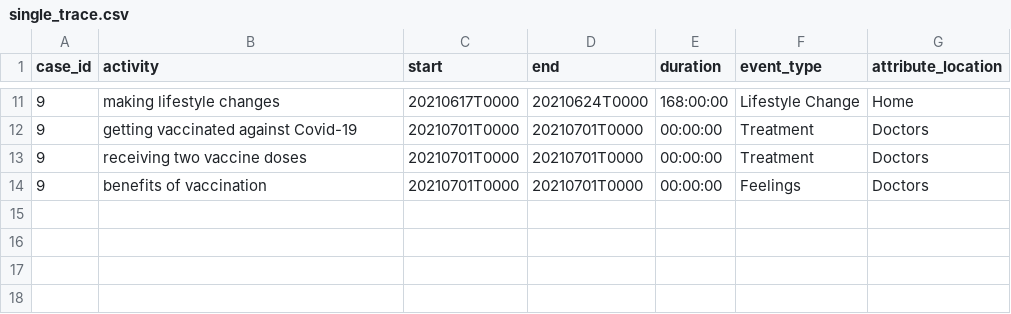
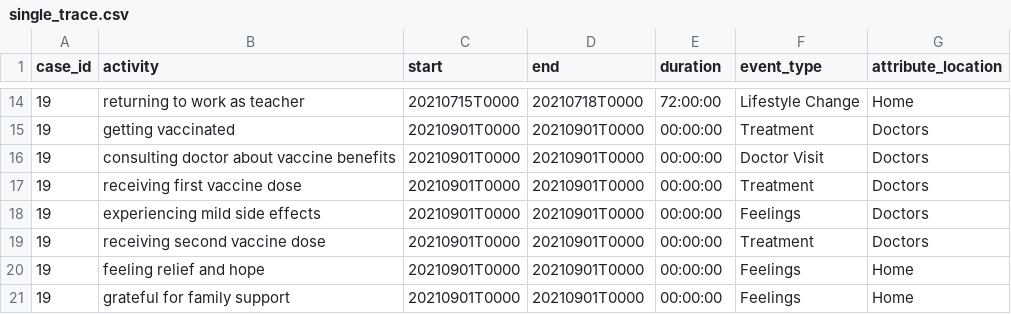
Before and after one commit to bptlab/TracEX, a CSV file: tracex_project/extraction/content/outputs/single_trace.csv, drawn as a sheet; only a part is shown, gaps mark what is left out; the diff covers the shown part only.

```diff
--- a/tracex_project/extraction/content/outputs/single_trace.csv
+++ b/tracex_project/extraction/content/outputs/single_trace.csv
@@ -11,4 +14,8 @@ case_id,activity,start,end,duration,event_type,attribute_location
-9,making lifestyle changes,20210617T0000,20210624T0000,168:00:00,Lifestyle Change,Home
-9,getting vaccinated against Covid-19,20210701T0000,20210701T0000,00:00:00,Treatment,Doctors
-9,receiving two vaccine doses,20210701T0000,20210701T0000,00:00:00,Treatment,Doctors
-9,benefits of vaccination,20210701T0000,20210701T0000,00:00:00,Feelings,Doctors
+19,returning to work as teacher,20210715T0000,20210718T0000,72:00:00,Lifestyle Change,Home
+19,getting vaccinated,20210901T0000,20210901T0000,00:00:00,Treatment,Doctors
+19,consulting doctor about vaccine benefits,20210901T0000,20210901T0000,00:00:00,Doctor Visit,Doctors
+19,receiving first vaccine dose,20210901T0000,20210901T0000,00:00:00,Treatment,Doctors
+19,experiencing mild side effects,20210901T0000,20210901T0000,00:00:00,Feelings,Doctors
+19,receiving second vaccine dose,20210901T0000,20210901T0000,00:00:00,Treatment,Doctors
+19,feeling relief and hope,20210901T0000,20210901T0000,00:00:00,Feelings,Home
+19,grateful for family support,20210901T0000,20210901T0000,00:00:00,Feelings,Home
```
Also changed, not shown: 8 added rows, 5 removed rows and 18 edited cells elsewhere in this file, 35 other files.
